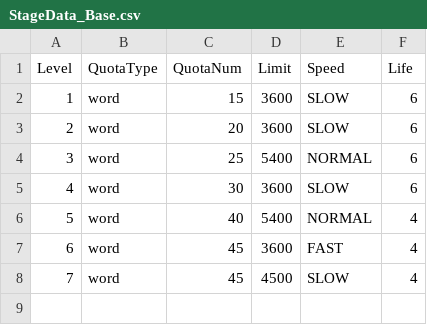
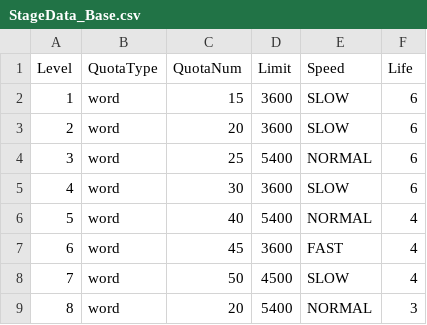
Before and after one commit to 77samp77/Sheeting, a CSV file: Assets/CSV/StageData_Base.csv, drawn as a sheet.

```diff
--- a/Assets/CSV/StageData_Base.csv
+++ b/Assets/CSV/StageData_Base.csv
@@ -7,2 +7,3 @@ Level,QuotaType,QuotaNum,Limit,Speed,Life
 6,word,45,3600,FAST,4
-7,word,45,4500,SLOW,4
+7,word,50,4500,SLOW,4
+8,word,20,5400,NORMAL,3
```
Also changed, not shown: Assets/CSV/StageData_Init.csv, 3 other files.
